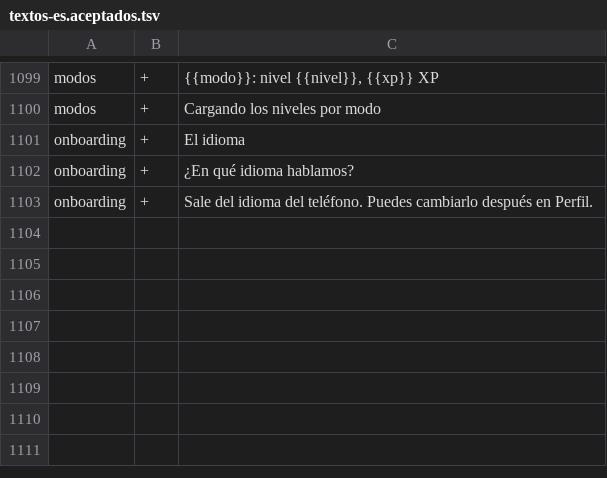
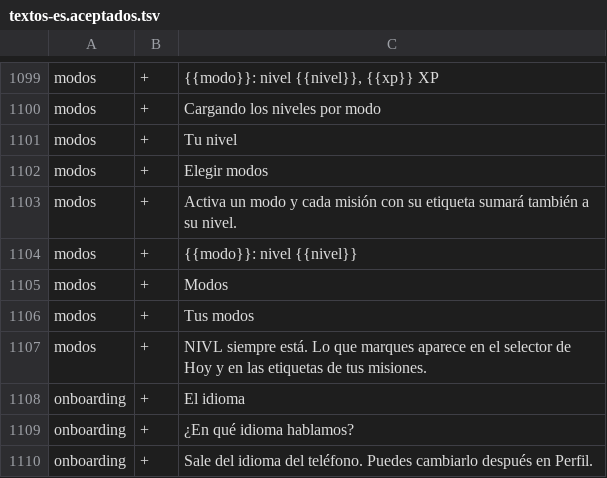
Before and after one commit to teferi26/nivl, a TSV file: docs/i18n/textos-es.aceptados.tsv, drawn as a sheet; only a part is shown, gaps mark what is left out.

```diff
--- a/docs/i18n/textos-es.aceptados.tsv
+++ b/docs/i18n/textos-es.aceptados.tsv
@@ -1100,2 +1100,9 @@ modos	+	{{modo}}: nivel {{nivel}}, {{xp}} XP
 modos	+	Cargando los niveles por modo
+modos	+	Tu nivel
+modos	+	Elegir modos
+modos	+	Activa un modo y cada misión con su etiqueta sumará también a su nivel.
+modos	+	{{modo}}: nivel {{nivel}}
+modos	+	Modos
+modos	+	Tus modos
+modos	+	NIVL siempre está. Lo que marques aparece en el selector de Hoy y en las etiquetas de tus misiones.
 onboarding	+	El idioma
```
Also changed, not shown: 10 other files.
